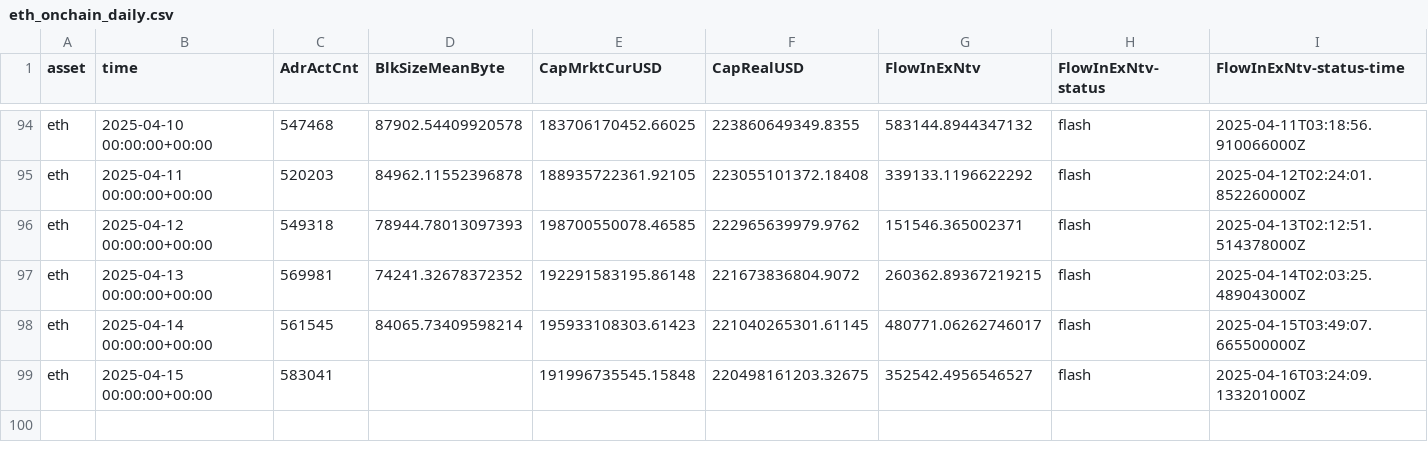
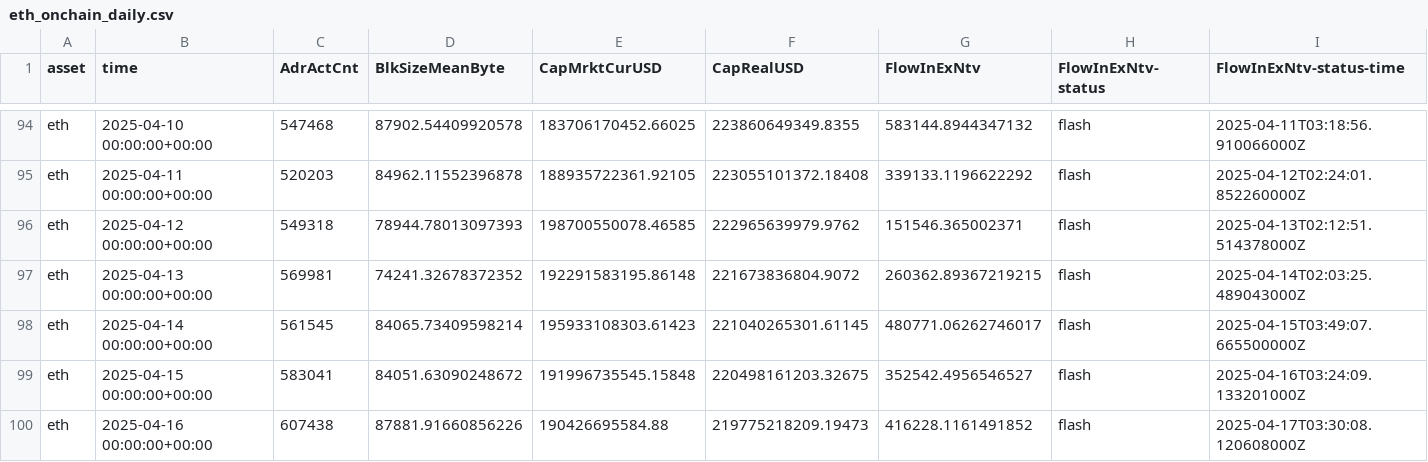
Before and after one commit to alex-lebedev/crypto-on-chain, a CSV file: eth_onchain_daily.csv, drawn as a sheet; only a part is shown, gaps mark what is left out; rows hold the shown columns only; the diff names each change by its address in the sheet, - before the commit and + after, or states it on an @@ line.

Commit message:
Daily update: 2025-04-17

```diff
--- a/eth_onchain_daily.csv
+++ b/eth_onchain_daily.csv
-D99 (BlkSizeMeanByte): (empty)
+D99 (BlkSizeMeanByte): 84051.63090248672
+row 100: eth | 2025-04-16 00:00:00+00:00 | 607438 | 87881.91660856226 | 190426695584.88 | 219775218209.19473 | 416228.1161491852 | flash | 2025-04-17T03:30:08.120608000Z
```
Also changed, not shown: btc_onchain_daily.csv, 6 other files.
